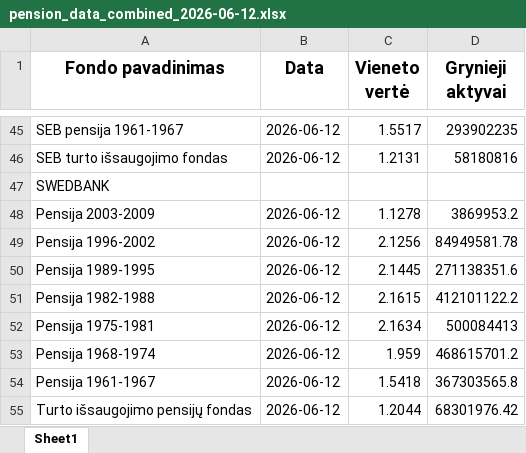
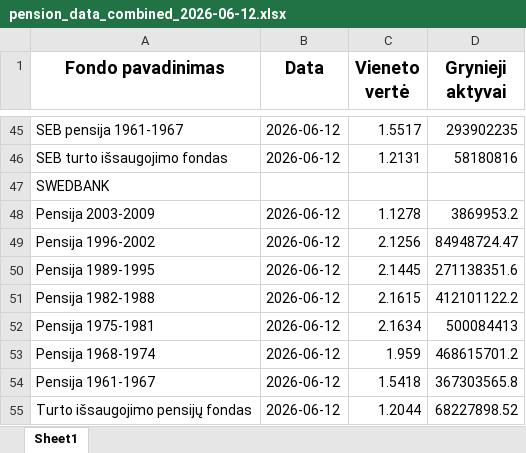
Before and after one commit to fundsautomationbot-oss/Daily-LT-funds-NAV-data-collector, an Excel workbook: docs/pension_data_combined_2026-06-12.xlsx, sheet Sheet1, drawn as a sheet; only a part is shown, gaps mark what is left out; values as stored, in another font and other column widths than the file's, no borders; the diff names each change by its address in the sheet, - before the commit and + after, or states it on an @@ line.

```diff
--- a/docs/pension_data_combined_2026-06-12.xlsx (sheet Sheet1)
+++ b/docs/pension_data_combined_2026-06-12.xlsx (sheet Sheet1)
-D49 (Grynieji aktyvai): 84949581.78
+D49 (Grynieji aktyvai): 84948724.47
-D55 (Grynieji aktyvai): 68301976.42
+D55 (Grynieji aktyvai): 68227898.52
```
Also changed, not shown: 3 other files.
